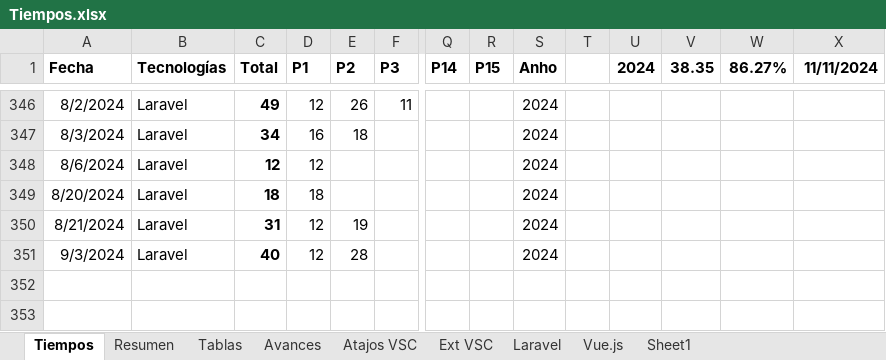
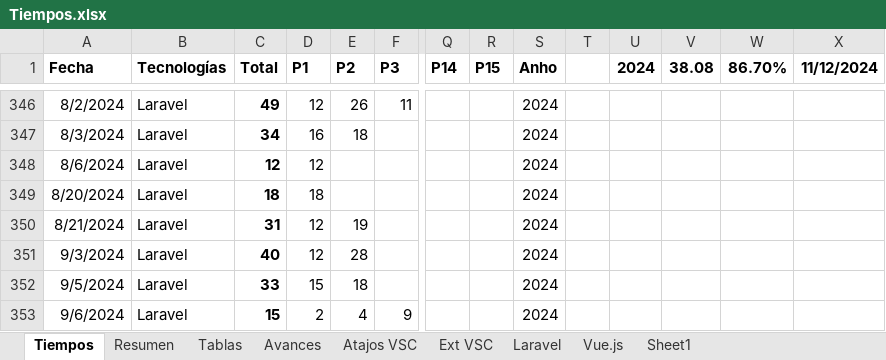
Before and after one commit to petrix12/cvpetrix2022, an Excel workbook: 00soportes/Tiempos.xlsx, sheet Tiempos, drawn as a sheet; only a part is shown, gaps mark what is left out; values as stored, in another font and other column widths than the file's, no borders; table styles not drawn; rows hold the shown columns only; the diff names each change by its address in the sheet, - before the commit and + after, or states it on an @@ line.

Commit message:
laravel

```diff
--- a/00soportes/Tiempos.xlsx (sheet Tiempos)
+++ b/00soportes/Tiempos.xlsx (sheet Tiempos)
-V1: 38.35
+V1: 38.08
-W1: 86.27%
+W1: 86.70%
-X1: 11/11/2024
+X1: 11/12/2024
+row 352: 9/5/2024 | Laravel | 33 | 15 | 18 |  |  |  | 2024
+row 353: 9/6/2024 | Laravel | 15 | 2 | 4 | 9 |  |  | 2024
```
Also changed, not shown: sheet Resumen, sheet Avances, 00soportes/Ruta Desarrollo Web.xlsx, 1 other file.
